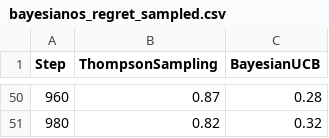
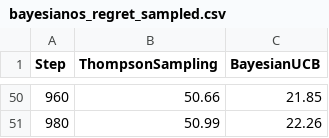
Before and after one commit to aalonsopuig/k_brazos_AAPGAG, a CSV file: data/bayesianos_regret_sampled.csv, drawn as a sheet; only a part is shown, gaps mark what is left out; the diff covers the shown part only.

```diff
--- a/data/bayesianos_regret_sampled.csv
+++ b/data/bayesianos_regret_sampled.csv
@@ -50,2 +50,2 @@ Step,ThompsonSampling,BayesianUCB
-960,0.87,0.28
-980,0.82,0.32
+960,50.66,21.85
+980,50.99,22.26
```
Also changed, not shown: 96 edited cells elsewhere in this file, data/bayesianos_arm_statistics_sampled.csv, data/bayesianos_optimal_selections_sampled.csv, 4 other files.
